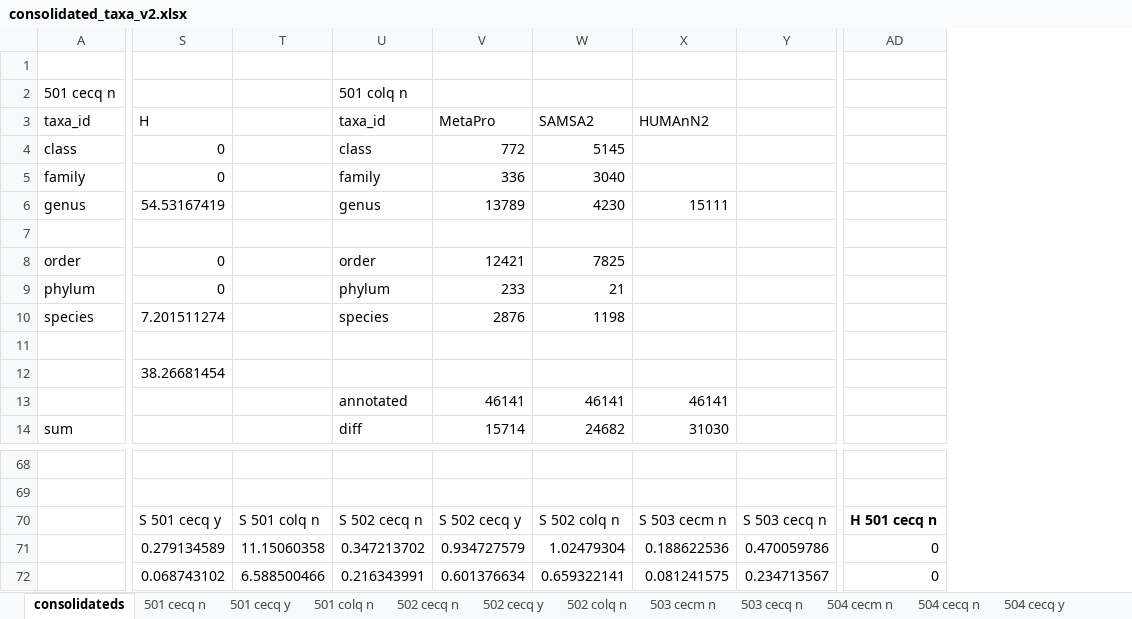
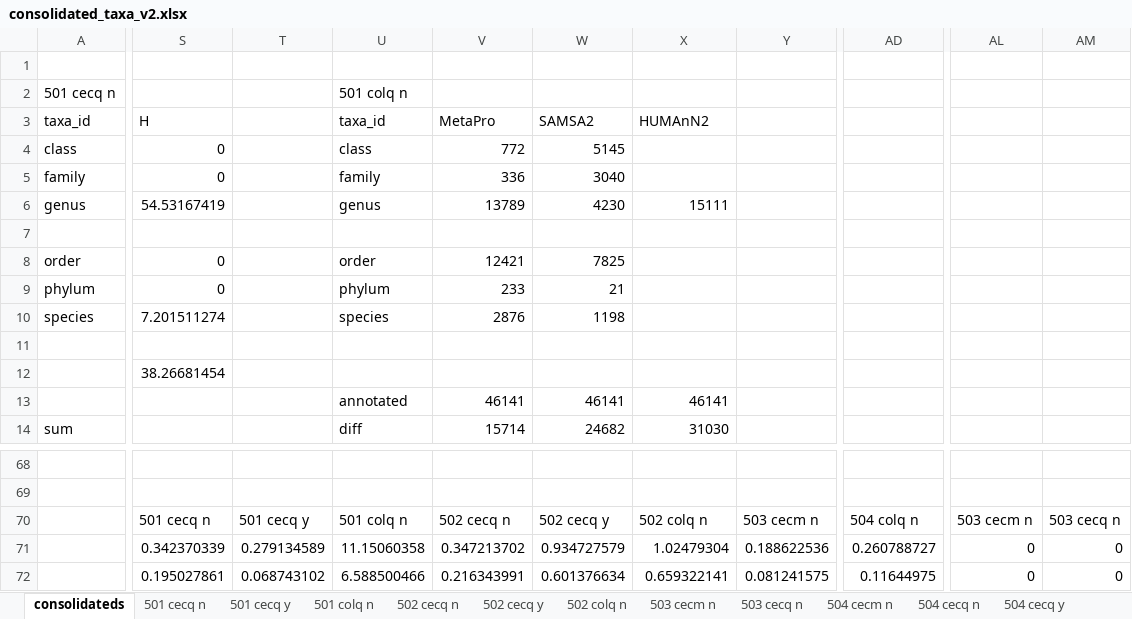
Before and after one commit to billytaj/parkinson_int_meta_pipe, an Excel workbook: prototypes/post-run-analysis/taxa_rpk_amalgam/consolidated_taxa_v2.xlsx, sheet consolidateds, drawn as a sheet; only a part is shown, gaps mark what is left out; values as stored, in another font and other column widths than the file's, no borders; charts and pictures not drawn; removed rows and columns are numbered as before the commit, all else as after; rows hold the shown columns only; the diff covers the shown part only; the diff names each change by its address in the sheet, - before the commit and + after, or states it on an @@ line.

Commit message:
updated table.

```diff
--- a/prototypes/post-run-analysis/taxa_rpk_amalgam/consolidated_taxa_v2.xlsx (sheet consolidateds)
+++ b/prototypes/post-run-analysis/taxa_rpk_amalgam/consolidated_taxa_v2.xlsx (sheet consolidateds)
-column T, rows 71-72: 11.15060358 | 6.588500466
+column T, rows 71-72: 0.279134589 | 0.068743102
-column Y, rows 71-72: 0.470059786 | 0.234713567
+column Y, rows 71-72: 0.188622536 | 0.081241575
-column AD, rows 71-72: 0 | 0
+column AD, rows 71-72: 0.260788727 | 0.11644975
+column AL, rows 71-72: 0 | 0
+column AM, rows 71-72: 0 | 0
-row 70:  | S 501 cecq y | S 501 colq n | S 502 cecq n | S 502 cecq y | S 502 colq n | S 503 cecm n | S 503 cecq n | H 501 cecq n
+row 70:  | 501 cecq n | 501 cecq y | 501 colq n | 502 cecq n | 502 cecq y | 502 colq n | 503 cecm n | 504 colq n | 503 cecm n | 503 cecq n
-S71: 0.279134589
+S71: 0.342370339
-U71: 0.347213702
+U71: 11.15060358
-V71: 0.934727579
+V71: 0.347213702
-W71: 1.02479304
+W71: 0.934727579
-X71: 0.188622536
+X71: 1.02479304
-S72: 0.068743102
+S72: 0.195027861
-U72: 0.216343991
+U72: 6.588500466
-V72: 0.601376634
+V72: 0.216343991
-W72: 0.659322141
+W72: 0.601376634
-X72: 0.081241575
+X72: 0.659322141
```
Also changed, not shown: 165 edited cells elsewhere in this sheet, formulas that keep their value, charts or pictures, prototypes/post-run-analysis/GA/GA_final_table.xlsx.
